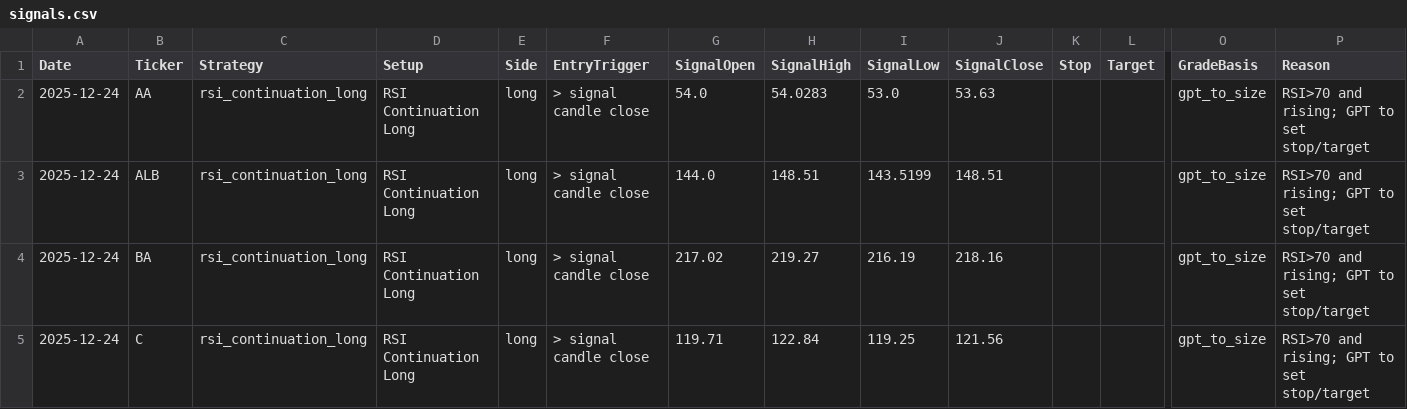
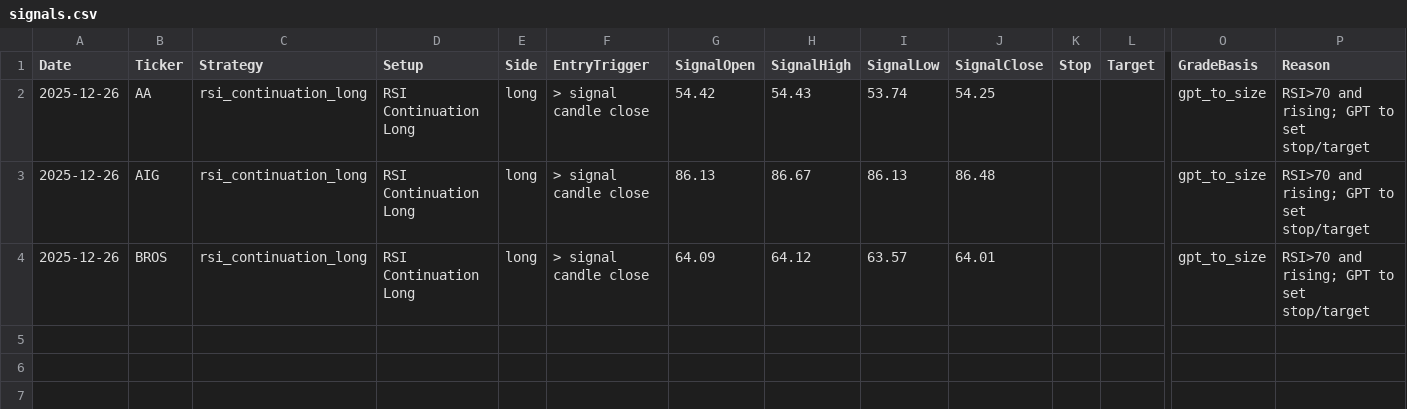
Before and after one commit to mpincus/Swing_Systems, a CSV file: docs/rsi_continuation_long/signals.csv, drawn as a sheet; only a part is shown, gaps mark what is left out; rows hold the shown columns only; the diff names each change by its address in the sheet, - before the commit and + after, or states it on an @@ line.

```diff
--- a/docs/rsi_continuation_long/signals.csv
+++ b/docs/rsi_continuation_long/signals.csv
-A2:A4 (Date): 2025-12-24
+A2:A4 (Date): 2025-12-26
-G2 (SignalOpen): 54.0
+G2 (SignalOpen): 54.42
-H2 (SignalHigh): 54.0283
+H2 (SignalHigh): 54.43
-I2 (SignalLow): 53.0
+I2 (SignalLow): 53.74
-J2 (SignalClose): 53.63
+J2 (SignalClose): 54.25
-B3 (Ticker): ALB
+B3 (Ticker): AIG
-G3 (SignalOpen): 144.0
+G3 (SignalOpen): 86.13
-H3 (SignalHigh): 148.51
+H3 (SignalHigh): 86.67
-I3 (SignalLow): 143.5199
+I3 (SignalLow): 86.13
-J3 (SignalClose): 148.51
+J3 (SignalClose): 86.48
-B4 (Ticker): BA
+B4 (Ticker): BROS
-G4 (SignalOpen): 217.02
+G4 (SignalOpen): 64.09
-H4 (SignalHigh): 219.27
+H4 (SignalHigh): 64.12
-I4 (SignalLow): 216.19
+I4 (SignalLow): 63.57
-J4 (SignalClose): 218.16
+J4 (SignalClose): 64.01
-row 5: 2025-12-24 | C | rsi_continuation_long | RSI Continuation Long | long | > signal candle close | 119.71 | 122.84 | 119.25 | 121.56 |  |  | gpt_to_size | RSI>70 and rising; GPT to set stop/target
```
Also changed, not shown: docs/combined_signals.csv, docs/combined_signals_price_history.csv, 25 other files.
